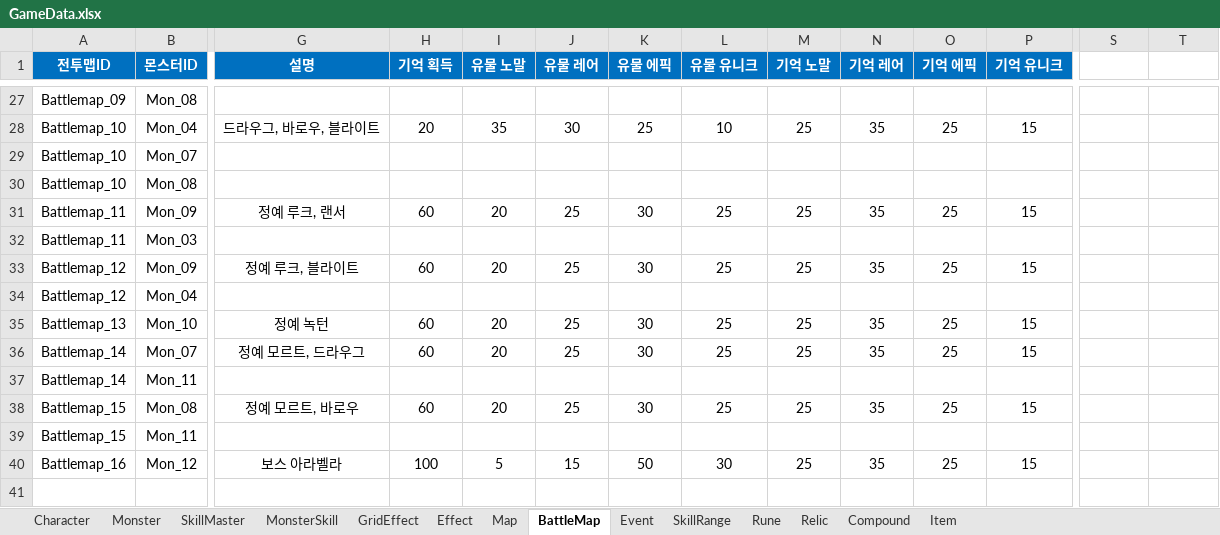
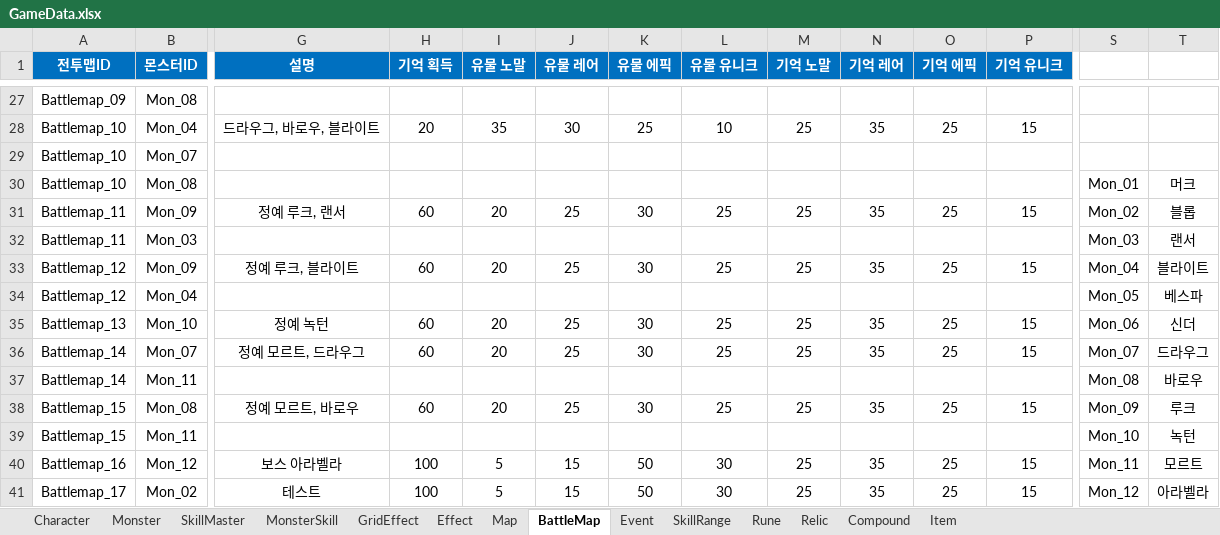
Before and after one commit to BIRANG22/RELIC, an Excel workbook: Assets/ExcelSource/GameData.xlsx, sheet BattleMap, drawn as a sheet; only a part is shown, gaps mark what is left out; values as stored, in another font and other column widths than the file's, no borders; rows hold the shown columns only; the diff names each change by its address in the sheet, - before the commit and + after, or states it on an @@ line.

```diff
--- a/Assets/ExcelSource/GameData.xlsx (sheet BattleMap)
+++ b/Assets/ExcelSource/GameData.xlsx (sheet BattleMap)
-S30: (empty)
+S30: Mon_01
-T30: (empty)
+T30: 머크
-S31: (empty)
+S31: Mon_02
-T31: (empty)
+T31: 블롭
-S32: (empty)
+S32: Mon_03
-T32: (empty)
+T32: 랜서
-S33: (empty)
+S33: Mon_04
-T33: (empty)
+T33: 블라이트
-S34: (empty)
+S34: Mon_05
-T34: (empty)
+T34: 베스파
-S35: (empty)
+S35: Mon_06
-T35: (empty)
+T35: 신더
-S36: (empty)
+S36: Mon_07
-T36: (empty)
+T36: 드라우그
-S37: (empty)
+S37: Mon_08
-T37: (empty)
+T37: 바로우
-S38: (empty)
+S38: Mon_09
-T38: (empty)
+T38: 루크
-S39: (empty)
+S39: Mon_10
-T39: (empty)
+T39: 녹턴
-S40: (empty)
+S40: Mon_11
-T40: (empty)
+T40: 모르트
+row 41: Battlemap_17 | Mon_02 | 테스트 | 100 | 5 | 15 | 50 | 30 | 25 | 35 | 25 | 15 | Mon_12 | 아라벨라
```
Also changed, not shown: sheet GridEffect, sheet Monster, sheet Character, sheet Map, sheet MonsterSkill, 17 other files.
